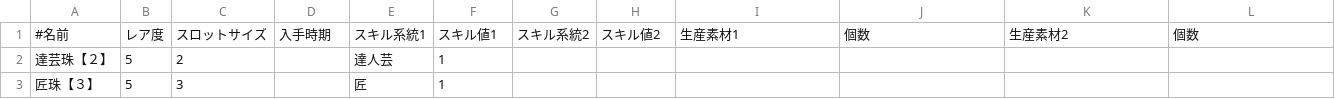
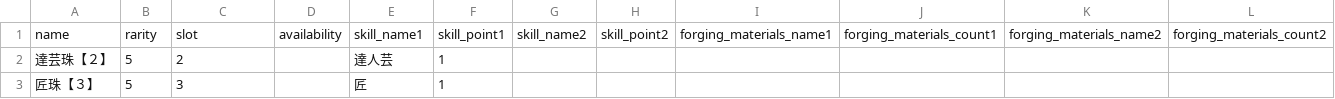
Before and after one commit to clab-to/monhan_simu, a CSV file: csv/MHR_DECO.csv, drawn as a sheet; only a part is shown; removed rows and columns are numbered as before the commit, all else as after; rows hold the shown columns only; the diff names each change by its address in the sheet, - before the commit and + after, or states it on an @@ line.

```diff
--- a/csv/MHR_DECO.csv
+++ b/csv/MHR_DECO.csv
-row 1: #名前 | レア度 | スロットサイズ | 入手時期 | スキル系統1 | スキル値1 | スキル系統2 | スキル値2 | 生産素材1 | 個数 | 生産素材2 | 個数
+row 1: name | rarity | slot | availability | skill_name1 | skill_point1 | skill_name2 | skill_point2 | forging_materials_name1 | forging_materials_count1 | forging_materials_name2 | forging_materials_count2
```
Also changed, not shown: csv/MHR_EQUIP_ARM.csv, csv/MHR_EQUIP_BODY.csv, 4 other files.
